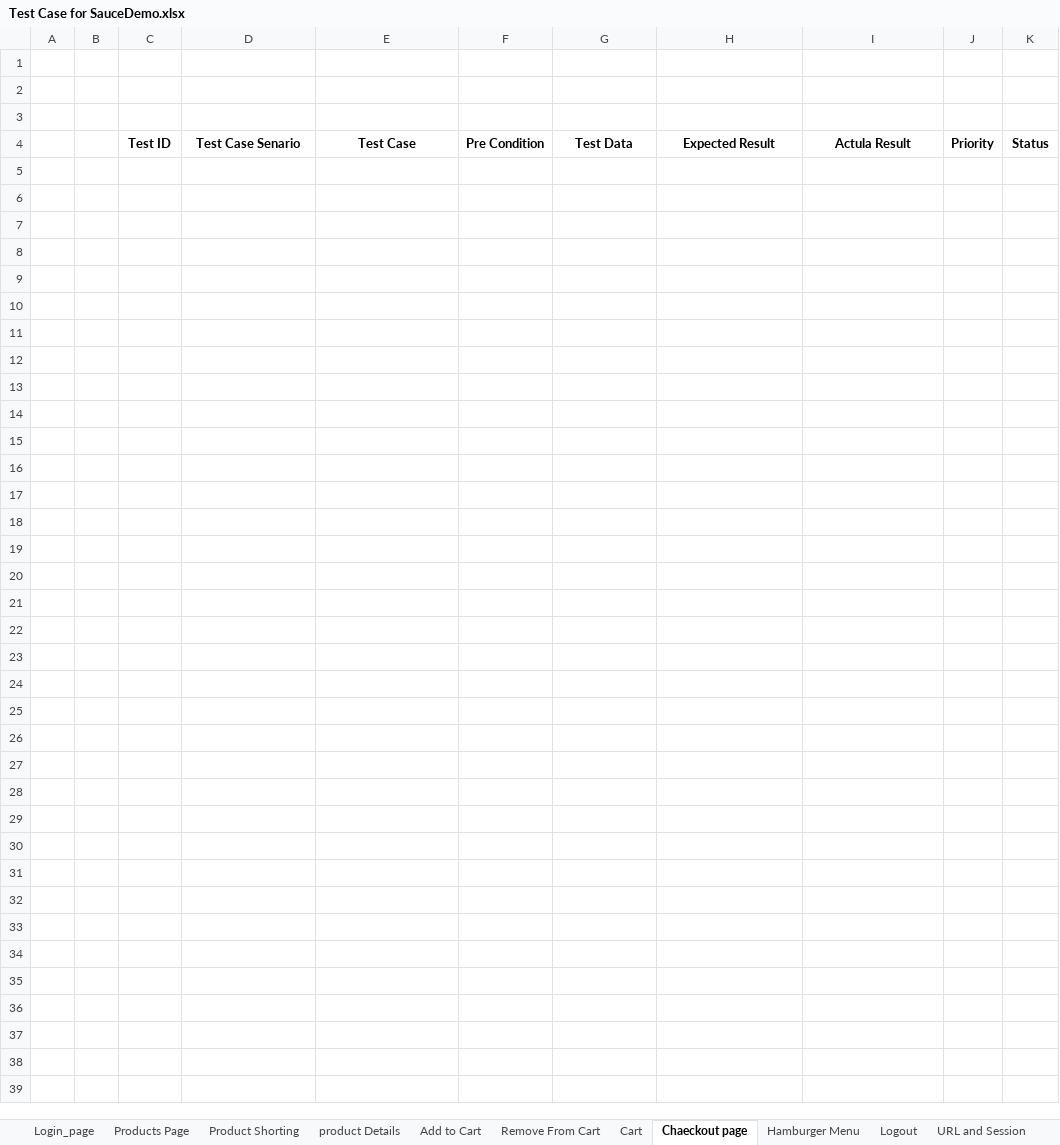
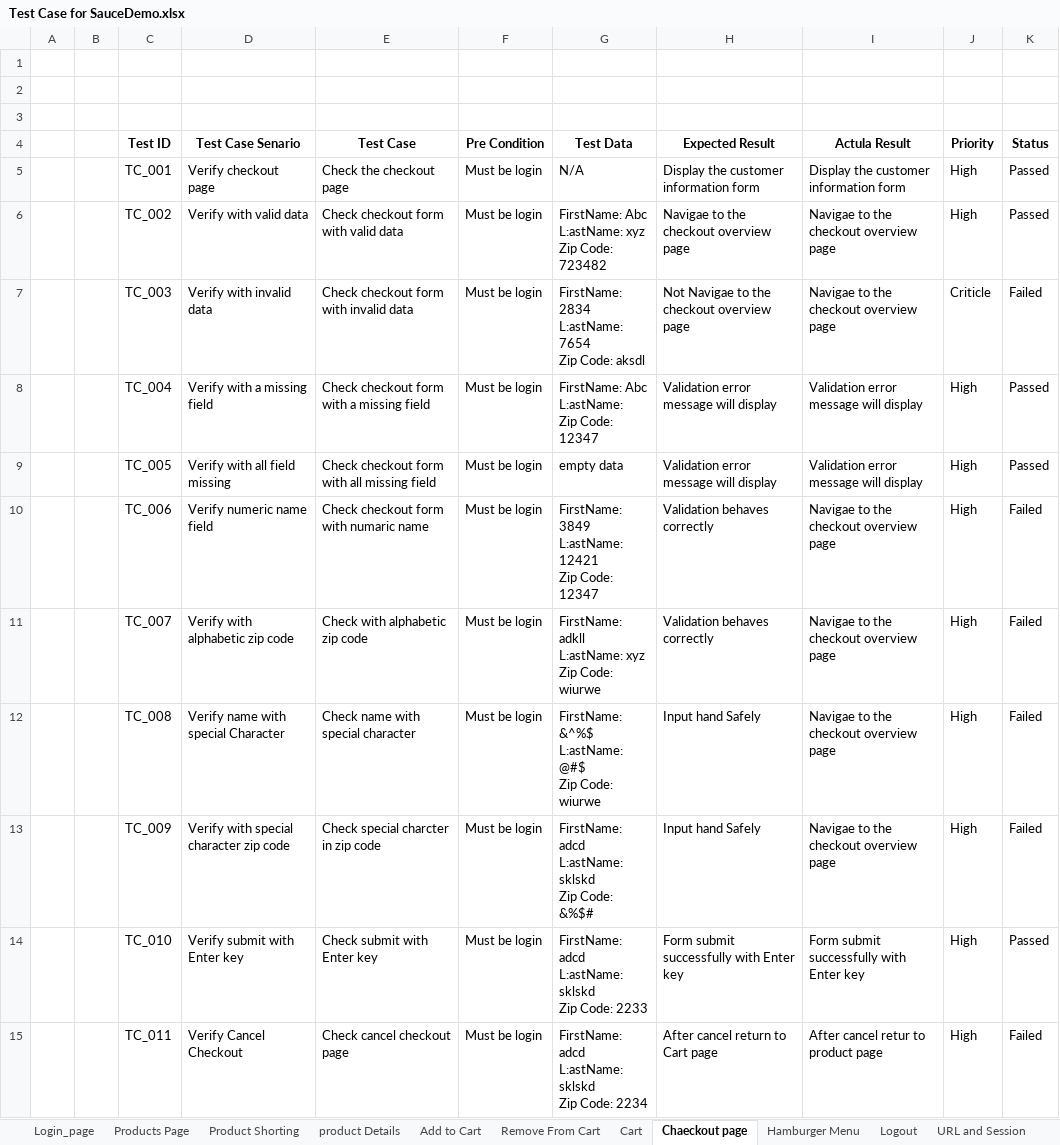
Before and after one commit to abirpuc/SauceDemo_testcaseDesing_Automation_Testing, an Excel workbook: testCases/Test Case for SauceDemo.xlsx, sheet Chaeckout page, drawn as a sheet; values as stored, in another font and other column widths than the file's, no borders; ↵ is a line break in a cell; the diff names each change by its address in the sheet, - before the commit and + after, or states it on an @@ line.

Commit message:
write test case for checkout page

```diff
--- a/testCases/Test Case for SauceDemo.xlsx (sheet Chaeckout page)
+++ b/testCases/Test Case for SauceDemo.xlsx (sheet Chaeckout page)
+row 5:  |  | TC_001 | Verify checkout page | Check the checkout page | Must be login | N/A | Display the customer information form | Display the customer information form | High | Passed
+row 6:  |  | TC_002 | Verify with valid data | Check checkout form with valid data | Must be login | FirstName: Abc ↵ L:astName: xyz ↵ Zip Code: 723482 | Navigae to the checkout overview page | Navigae to the checkout overview page | High | Passed
+row 7:  |  | TC_003 | Verify with invalid data | Check checkout form with invalid data | Must be login | FirstName: 2834 ↵ L:astName: 7654 ↵ Zip Code: aksdl | Not Navigae to the checkout overview page | Navigae to the checkout overview page | Criticle | Failed
+row 8:  |  | TC_004 | Verify with a missing field | Check checkout form with a missing field | Must be login | FirstName: Abc ↵ L:astName: ↵ Zip Code: 12347 | Validation error message will display | Validation error message will display | High | Passed
+row 9:  |  | TC_005 | Verify with all field missing | Check checkout form with all missing field | Must be login | empty data | Validation error message will display | Validation error message will display | High | Passed
+row 10:  |  | TC_006 | Verify numeric name field | Check checkout form with numaric name | Must be login | FirstName: 3849 ↵ L:astName: 12421 ↵ Zip Code: 12347 | Validation behaves correctly | Navigae to the checkout overview page | High | Failed
+row 11:  |  | TC_007 | Verify with alphabetic zip code | Check with alphabetic zip code | Must be login | FirstName: adkll ↵ L:astName: xyz ↵ Zip Code: wiurwe | Validation behaves correctly | Navigae to the checkout overview page | High | Failed
+row 12:  |  | TC_008 | Verify name with special Character | Check name with special character | Must be login | FirstName: &^%$ ↵ L:astName: @#$ ↵ Zip Code: wiurwe | Input hand Safely | Navigae to the checkout overview page | High | Failed
+row 13:  |  | TC_009 | Verify with special character zip code | Check special charcter in zip code | Must be login | FirstName: adcd ↵ L:astName: sklskd ↵ Zip Code: &%$# | Input hand Safely | Navigae to the checkout overview page | High | Failed
+row 14:  |  | TC_010 | Verify submit with Enter key | Check submit with Enter key | Must be login | FirstName: adcd ↵ L:astName: sklskd ↵ Zip Code: 2233 | Form submit successfully with Enter key | Form submit successfully with Enter key | High | Passed
+row 15:  |  | TC_011 | Verify Cancel Checkout | Check cancel checkout page | Must be login | FirstName: adcd ↵ L:astName: sklskd ↵ Zip Code: 2234 | After cancel return to Cart page | After cancel retur to product page | High | Failed
```
